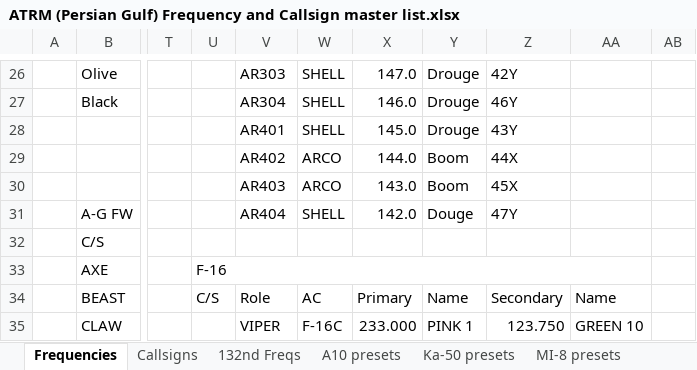
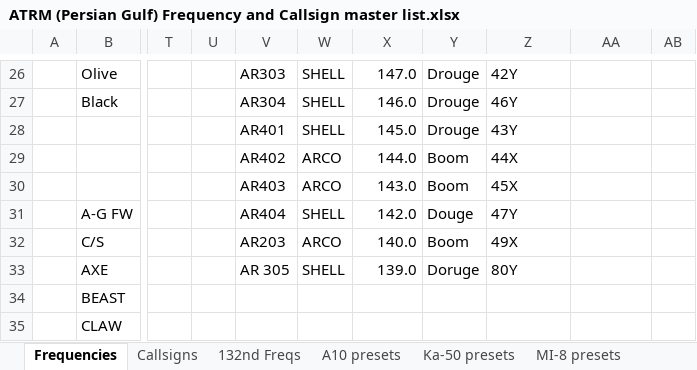
Before and after one commit to 132nd-vWing/ATRM_Brief, an Excel workbook: Files/ATRM (Persian Gulf) Frequency and Callsign master list.xlsx, sheet Frequencies, drawn as a sheet; only a part is shown, gaps mark what is left out; values as stored, in another font and other column widths than the file's, no cell formats; removed rows and columns are numbered as before the commit, all else as after; the diff covers the shown part only; the diff names each change by its address in the sheet, - before the commit and + after, or states it on an @@ line.

```diff
--- a/Files/ATRM (Persian Gulf) Frequency and Callsign master list.xlsx (sheet Frequencies)
+++ b/Files/ATRM (Persian Gulf) Frequency and Callsign master list.xlsx (sheet Frequencies)
-V32: (empty)
+V32: AR203
-W32: (empty)
+W32: ARCO
-X32: (empty)
+X32: 140.0
-Y32: (empty)
+Y32: Boom
-Z32: (empty)
+Z32: 49X
-U33: F-16
+U33: (empty)
-U33:AA33 merged
-V33: (empty)
+V33: AR 305
-W33: (empty)
+W33: SHELL
-X33: (empty)
+X33: 139.0
-Y33: (empty)
+Y33: Doruge
-Z33: (empty)
+Z33: 80Y
-U34: C/S
+U34: (empty)
-V34: Role
+V34: (empty)
-W34: AC
+W34: (empty)
-X34: Primary
+X34: (empty)
-Y34: Name
+Y34: (empty)
-Z34: Secondary
+Z34: (empty)
-AA34: Name
+AA34: (empty)
-V35: VIPER
+V35: (empty)
-W35: F-16C
+W35: (empty)
-X35: 233.000
+X35: (empty)
-Y35: PINK 1
+Y35: (empty)
-Z35: 123.750
+Z35: (empty)
-AA35: GREEN 10
+AA35: (empty)
```
Also changed, not shown: 7 added rows, 7 removed rows, 176 edited cells and merged cells elsewhere in this sheet, sheet FREQ ONEPAGER, cell formats, 3 other files.
